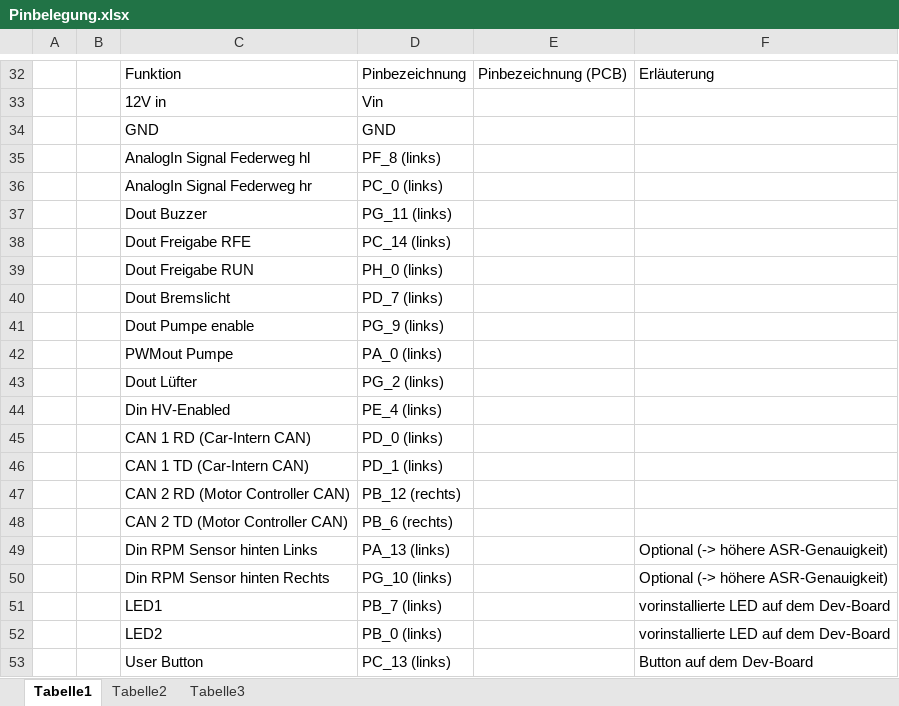
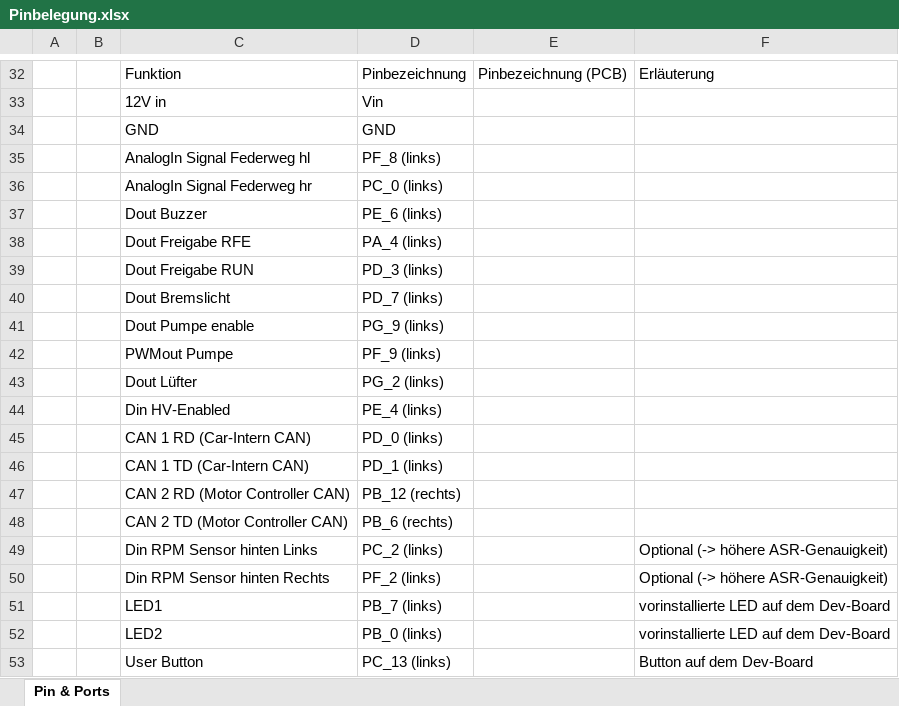
Before and after one commit to HofSpannungMotorsport/CarSoftware, an Excel workbook: resources/Pinbelegung.xlsx, sheet Pin & Ports, drawn as a sheet; only a part is shown, gaps mark what is left out; values as stored, in another font and other column widths than the file's, no cell formats; the diff names each change by its address in the sheet, - before the commit and + after, or states it on an @@ line.

```diff
--- a/resources/Pinbelegung.xlsx (sheet Pin & Ports)
+++ b/resources/Pinbelegung.xlsx (sheet Pin & Ports)
-sheet tab: Tabelle1
+sheet tab: Pin & Ports
-sheet tab: Tabelle2
-sheet tab: Tabelle3
-D37: PG_11 (links)
+D37: PE_6 (links)
-D38: PC_14 (links)
+D38: PA_4 (links)
-D39: PH_0 (links)
+D39: PD_3 (links)
-D42: PA_0 (links)
+D42: PF_9 (links)
-D49: PA_13 (links)
+D49: PC_2 (links)
-D50: PG_10 (links)
+D50: PF_2 (links)
```
Also changed, not shown: cell formats, 7 other files.
